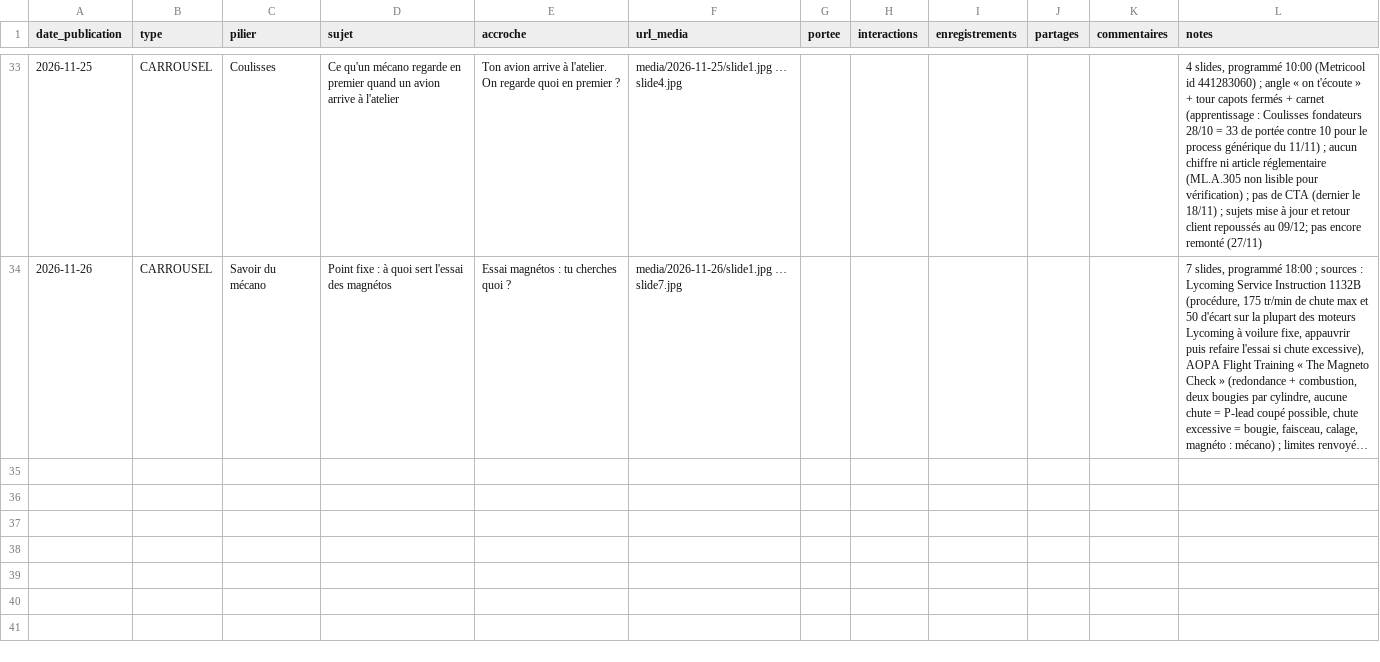
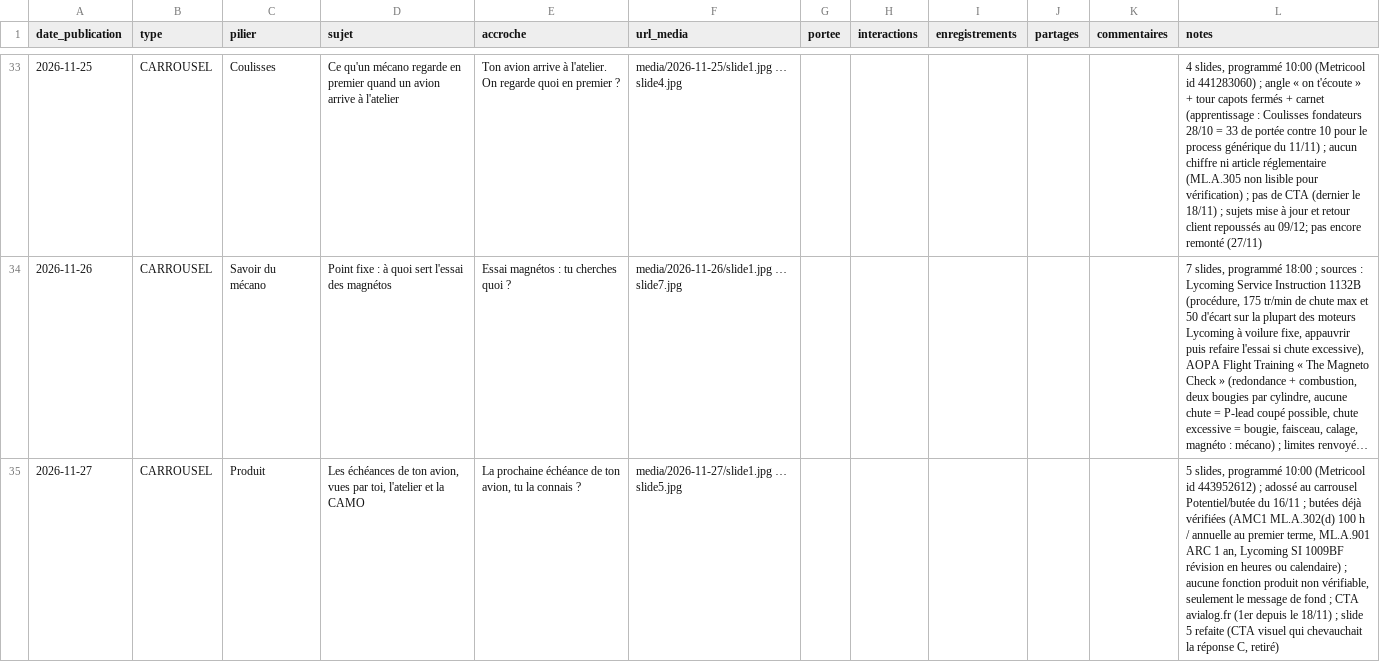
Before and after one commit to adminavialog-prog/avialog-insta-media, a CSV file: data/journal.csv, drawn as a sheet; only a part is shown, gaps mark what is left out; long unchanged cells end in …; the diff names each change by its address in the sheet, - before the commit and + after, or states it on an @@ line.

```diff
--- a/data/journal.csv
+++ b/data/journal.csv
+row 35: 2026-11-27 | CARROUSEL | Produit | Les échéances de ton avion, vues par toi, l'atelier et la CAMO | La prochaine échéance de ton avion, tu la connais ? | media/2026-11-27/slide1.jpg … slide5.jpg |  |  |  |  |  | 5 slides, programmé 10:00 (Metricool id 443952612) ; adossé au carrousel Potentiel/butée du 16/11 ; butées déjà vérifiées (AMC1 ML.A.302(d) 100 h / annuelle au premier terme, ML.A.901 ARC 1 an, Lycoming SI 1009BF révision en heures ou calendaire) ; aucune fonction produit non vérifiable, seulement le message de fond ; CTA avialog.fr (1er depuis le 18/11) ; slide 5 refaite (CTA visuel qui chevauchait la réponse C, retiré)
```
